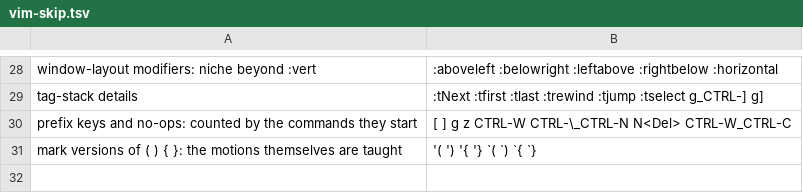
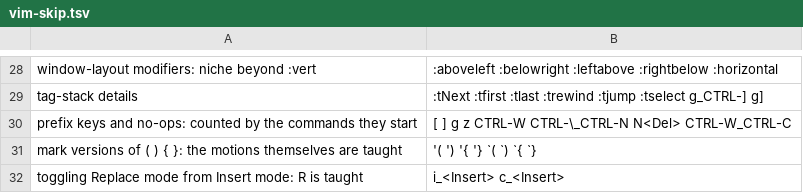
Before and after one commit to AbdelrahmanWM/Flow-Buddy, a TSV file: crates/core/data/vim-skip.tsv, drawn as a sheet; only a part is shown, gaps mark what is left out; the diff names each change by its address in the sheet, - before the commit and + after, or states it on an @@ line.

Commit message:
Teach Insert-mode keys
Closes #209

```diff
--- a/crates/core/data/vim-skip.tsv
+++ b/crates/core/data/vim-skip.tsv
+row 32: toggling Replace mode from Insert mode: R is taught | i_<Insert> c_<Insert>
```
Also changed, not shown: 6 other files.
